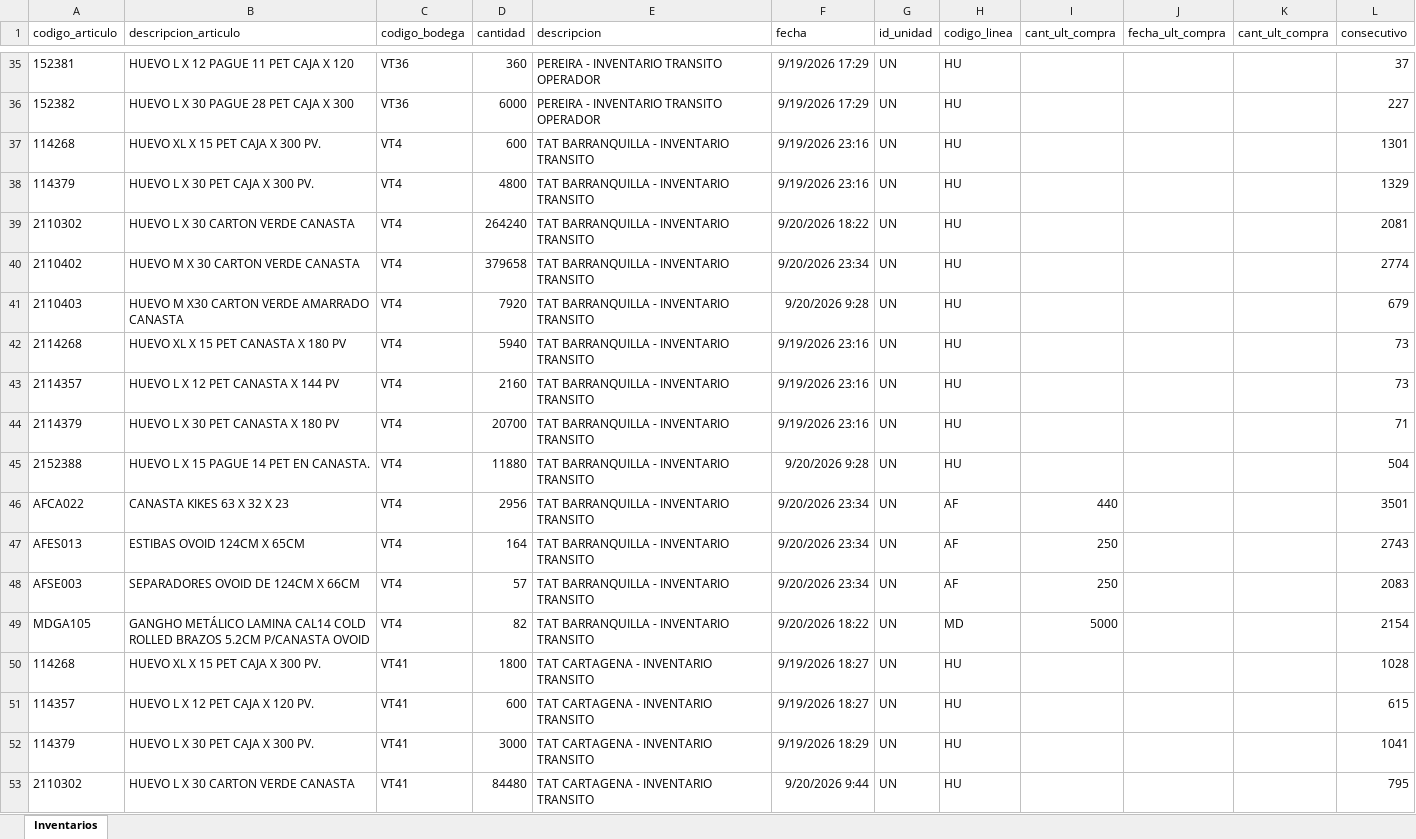
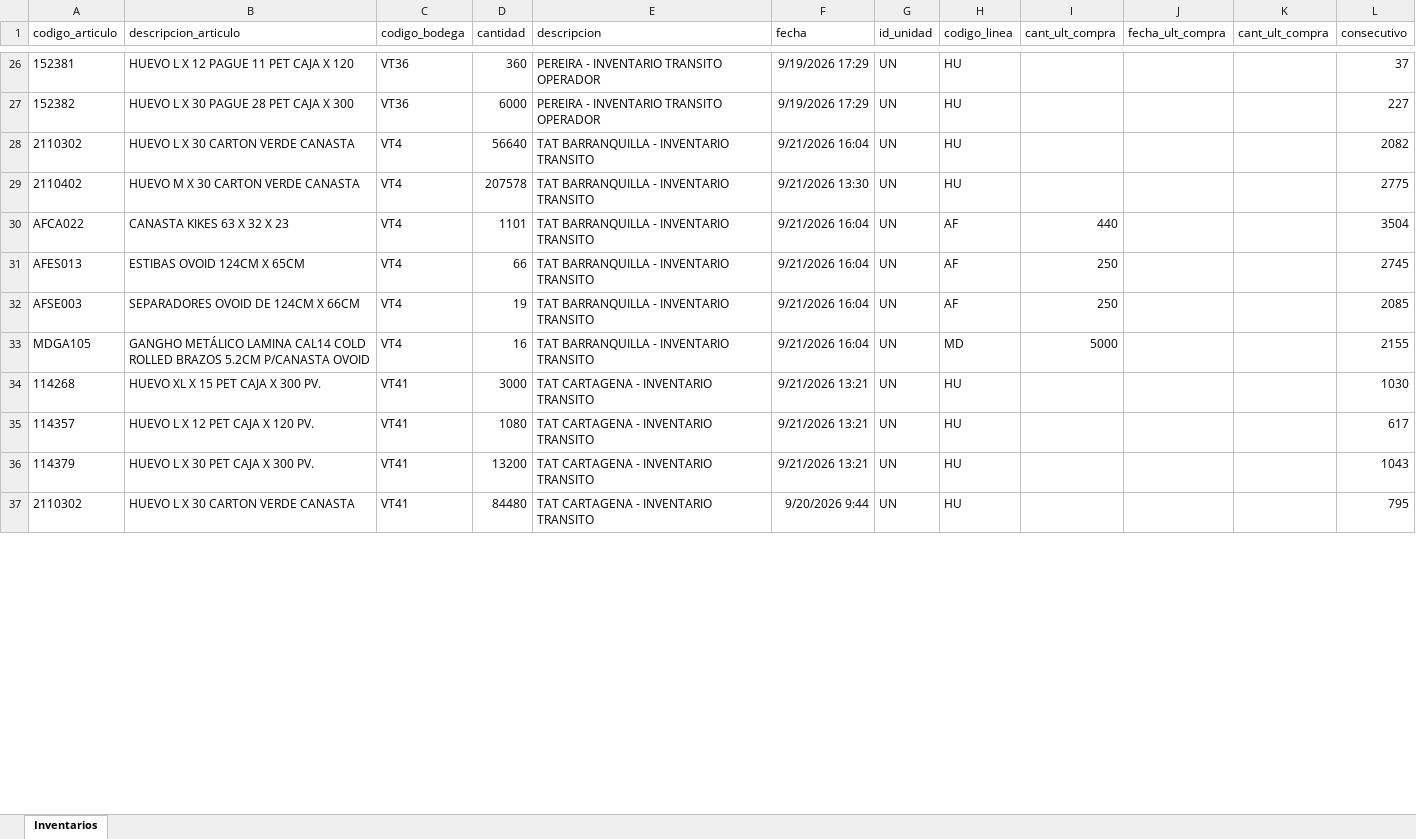
Before and after one commit to CamiVargas25/Inventarios, an Excel workbook: Inventarios.xlsx, sheet Inventarios, drawn as a sheet; only a part is shown, gaps mark what is left out; values as stored, in another font and other column widths than the file's, no borders; removed rows and columns are numbered as before the commit, all else as after; the diff covers the shown part only; the diff names each change by its address in the sheet, - before the commit and + after, or states it on an @@ line.

```diff
--- a/Inventarios.xlsx (sheet Inventarios)
+++ b/Inventarios.xlsx (sheet Inventarios)
-row 37: 114268 | HUEVO XL X 15 PET CAJA X 300 PV. | VT4 | 600 | TAT BARRANQUILLA - INVENTARIO TRANSITO | 9/19/2026 23:16 | UN | HU |  |  |  | 1301
-row 38: 114379 | HUEVO L X 30 PET CAJA X 300 PV. | VT4 | 4800 | TAT BARRANQUILLA - INVENTARIO TRANSITO | 9/19/2026 23:16 | UN | HU |  |  |  | 1329
-D28 (cantidad): 264240
+D28 (cantidad): 56640
-F28 (fecha): 9/20/2026 18:22
+F28 (fecha): 9/21/2026 16:04
-L28 (consecutivo): 2081
+L28 (consecutivo): 2082
-D29 (cantidad): 379658
+D29 (cantidad): 207578
-F29 (fecha): 9/20/2026 23:34
+F29 (fecha): 9/21/2026 13:30
-L29 (consecutivo): 2774
+L29 (consecutivo): 2775
-row 41: 2110403 | HUEVO M X30 CARTON VERDE AMARRADO CANASTA | VT4 | 7920 | TAT BARRANQUILLA - INVENTARIO TRANSITO | 9/20/2026 9:28 | UN | HU |  |  |  | 679
-row 42: 2114268 | HUEVO XL X 15 PET CANASTA X 180 PV | VT4 | 5940 | TAT BARRANQUILLA - INVENTARIO TRANSITO | 9/19/2026 23:16 | UN | HU |  |  |  | 73
-row 43: 2114357 | HUEVO L X 12 PET CANASTA X 144 PV | VT4 | 2160 | TAT BARRANQUILLA - INVENTARIO TRANSITO | 9/19/2026 23:16 | UN | HU |  |  |  | 73
-row 44: 2114379 | HUEVO L X 30 PET CANASTA X 180 PV | VT4 | 20700 | TAT BARRANQUILLA - INVENTARIO TRANSITO | 9/19/2026 23:16 | UN | HU |  |  |  | 71
-row 45: 2152388 | HUEVO L X 15 PAGUE 14 PET EN CANASTA. | VT4 | 11880 | TAT BARRANQUILLA - INVENTARIO TRANSITO | 9/20/2026 9:28 | UN | HU |  |  |  | 504
-D30 (cantidad): 2956
+D30 (cantidad): 1101
-F30:F32 (fecha): 9/20/2026 23:34
+F30:F32 (fecha): 9/21/2026 16:04
-L30 (consecutivo): 3501
+L30 (consecutivo): 3504
-D31 (cantidad): 164
+D31 (cantidad): 66
-L31 (consecutivo): 2743
+L31 (consecutivo): 2745
-D32 (cantidad): 57
+D32 (cantidad): 19
-L32 (consecutivo): 2083
+L32 (consecutivo): 2085
-D33 (cantidad): 82
+D33 (cantidad): 16
-F33 (fecha): 9/20/2026 18:22
+F33 (fecha): 9/21/2026 16:04
-L33 (consecutivo): 2154
+L33 (consecutivo): 2155
-D34 (cantidad): 1800
+D34 (cantidad): 3000
-F34:F35 (fecha): 9/19/2026 18:27
+F34:F35 (fecha): 9/21/2026 13:21
-L34 (consecutivo): 1028
+L34 (consecutivo): 1030
-D35 (cantidad): 600
+D35 (cantidad): 1080
-L35 (consecutivo): 615
+L35 (consecutivo): 617
-D36 (cantidad): 3000
+D36 (cantidad): 13200
-F36 (fecha): 9/19/2026 18:29
+F36 (fecha): 9/21/2026 13:21
-L36 (consecutivo): 1041
+L36 (consecutivo): 1043
```
Also changed, not shown: 23 added rows, 56 removed rows and 114 edited cells elsewhere in this sheet, BD Rupturas.xlsx, 1 other file.
